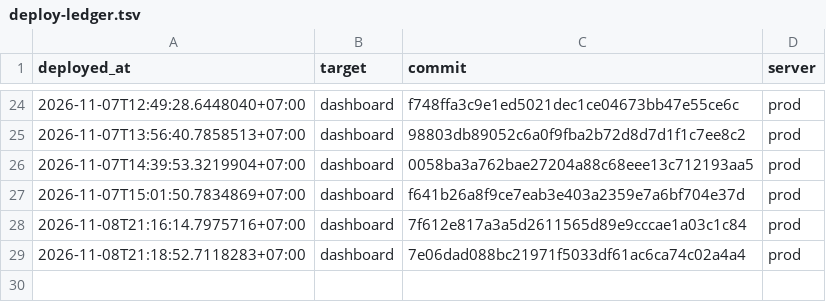
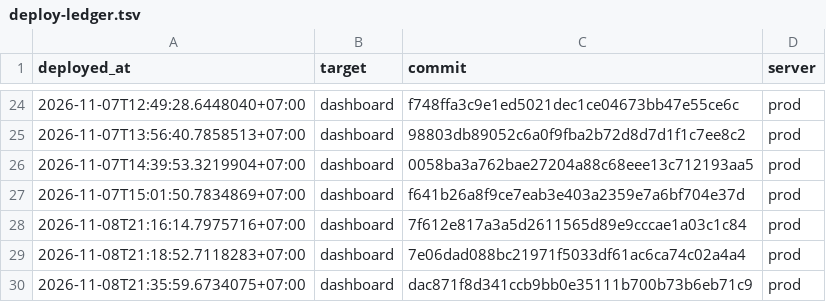
Before and after one commit to nguyenduc216/todoX-Dashboard-SaaS, a TSV file: deploy/deploy-ledger.tsv, drawn as a sheet; only a part is shown, gaps mark what is left out; the diff names each change by its address in the sheet, - before the commit and + after, or states it on an @@ line.

```diff
--- a/deploy/deploy-ledger.tsv
+++ b/deploy/deploy-ledger.tsv
+row 30: 2026-11-08T21:35:59.6734075+07:00 | dashboard | dac871f8d341ccb9bb0e35111b700b73b6eb71c9 | prod
```
